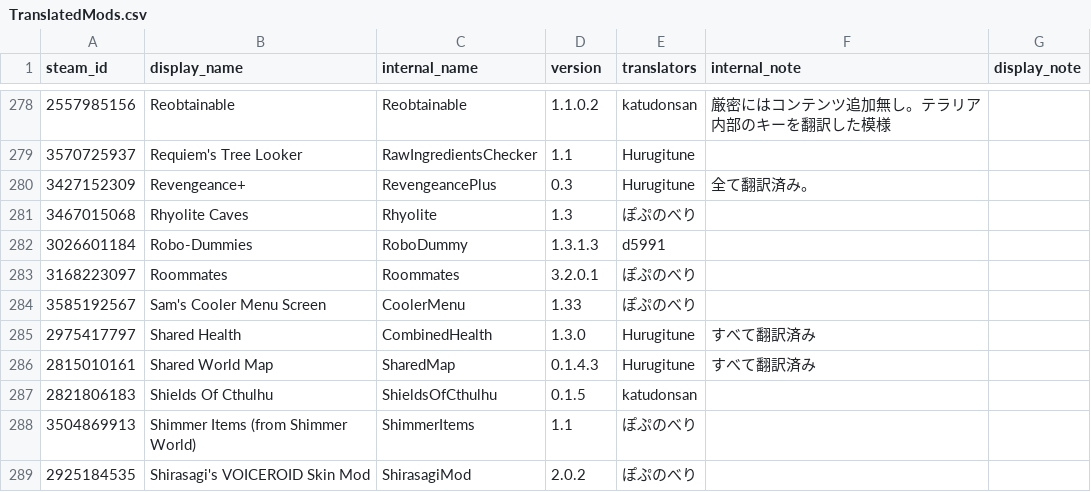
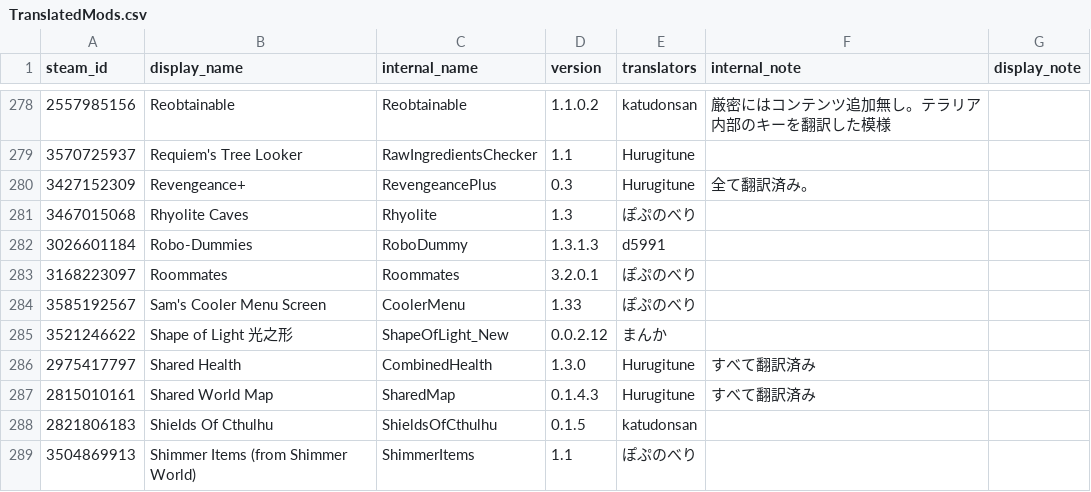
Before and after one commit to eva828/TMLHonyaku, a CSV file: TranslatedMods.csv, drawn as a sheet; only a part is shown, gaps mark what is left out; the shorter side is filled out with more unchanged rows; the diff names each change by its address in the sheet, - before the commit and + after, or states it on an @@ line.

Commit message:
Shape of Lightの翻訳を追加（まんか様より） (#152)
* Shape of Lightの翻訳を追加（まんか様より）

* Sort TranslatedMods.csv automatically

* hjson表記の調整とTooltipの句点や文末の修正

* 翻訳の修正

* 翻訳を改善

```diff
--- a/TranslatedMods.csv
+++ b/TranslatedMods.csv
+row 285: 3521246622 | Shape of Light 光之形 | ShapeOfLight_New | 0.0.2.12 | まんか
```
Also changed, not shown: 1 other file.
